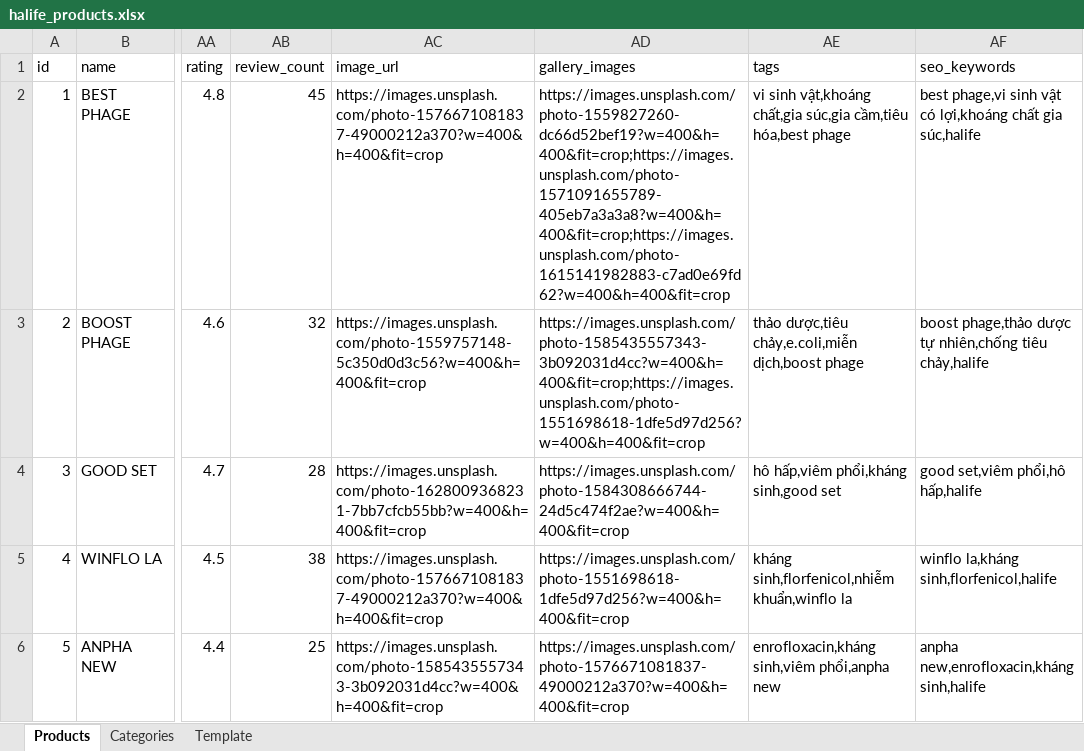
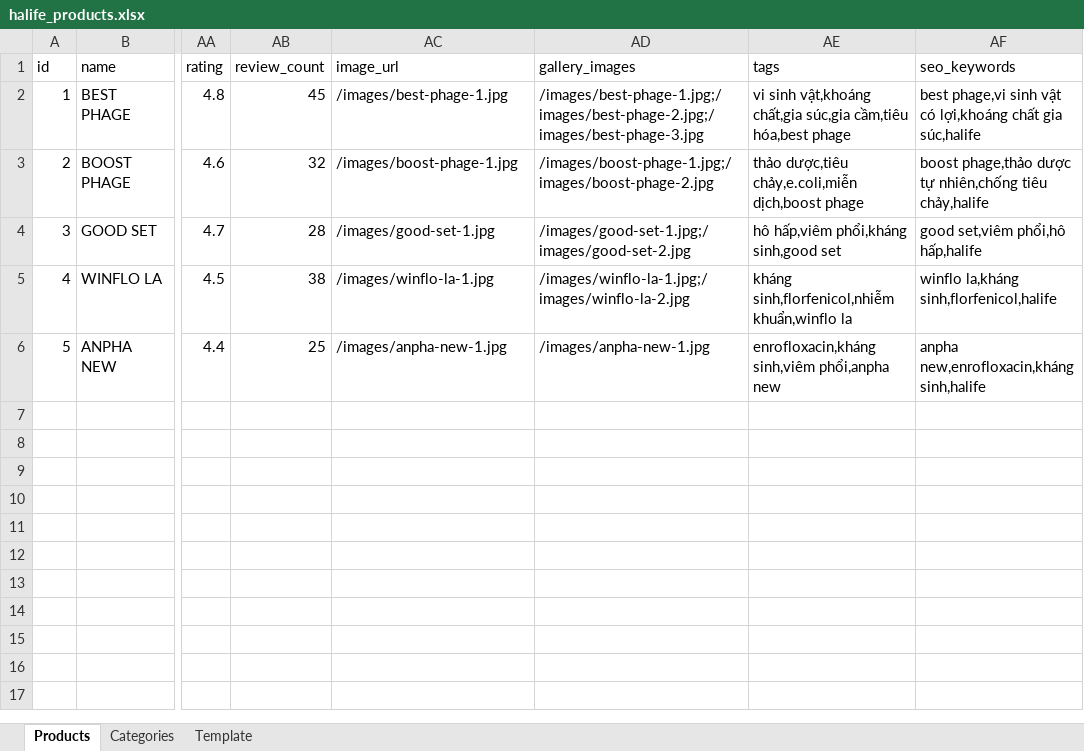
Before and after one commit to hachitubg/halife-website, an Excel workbook: public/data/halife_products.xlsx, sheet Products, drawn as a sheet; only a part is shown, gaps mark what is left out; values as stored, in another font and other column widths than the file's, no borders; the diff names each change by its address in the sheet, - before the commit and + after, or states it on an @@ line.

```diff
--- a/public/data/halife_products.xlsx (sheet Products)
+++ b/public/data/halife_products.xlsx (sheet Products)
-AC2 (image_url): https://images.unsplash.com/photo-1576671081837-49000212a370?w=400&h=400&fit=crop
+AC2 (image_url): /images/best-phage-1.jpg
-AD2 (gallery_images): https://images.unsplash.com/photo-1559827260-dc66d52bef19?w=400&h=400&fit=crop;https://images.unsplash.com/photo-1571091655789-405eb7a3a3a8?w=400&h=400&fit=crop;https://images.unsplash.com/photo-1615141982883-c7ad0e69fd62?w=400&h=400&fit=crop
+AD2 (gallery_images): /images/best-phage-1.jpg;/images/best-phage-2.jpg;/images/best-phage-3.jpg
-AC3 (image_url): https://images.unsplash.com/photo-1559757148-5c350d0d3c56?w=400&h=400&fit=crop
+AC3 (image_url): /images/boost-phage-1.jpg
-AD3 (gallery_images): https://images.unsplash.com/photo-1585435557343-3b092031d4cc?w=400&h=400&fit=crop;https://images.unsplash.com/photo-1551698618-1dfe5d97d256?w=400&h=400&fit=crop
+AD3 (gallery_images): /images/boost-phage-1.jpg;/images/boost-phage-2.jpg
-AC4 (image_url): https://images.unsplash.com/photo-1628009368231-7bb7cfcb55bb?w=400&h=400&fit=crop
+AC4 (image_url): /images/good-set-1.jpg
-AD4 (gallery_images): https://images.unsplash.com/photo-1584308666744-24d5c474f2ae?w=400&h=400&fit=crop
+AD4 (gallery_images): /images/good-set-1.jpg;/images/good-set-2.jpg
-AC5 (image_url): https://images.unsplash.com/photo-1576671081837-49000212a370?w=400&h=400&fit=crop
+AC5 (image_url): /images/winflo-la-1.jpg
-AD5 (gallery_images): https://images.unsplash.com/photo-1551698618-1dfe5d97d256?w=400&h=400&fit=crop
+AD5 (gallery_images): /images/winflo-la-1.jpg;/images/winflo-la-2.jpg
-AC6 (image_url): https://images.unsplash.com/photo-1585435557343-3b092031d4cc?w=400&h=400&fit=crop
+AC6 (image_url): /images/anpha-new-1.jpg
-AD6 (gallery_images): https://images.unsplash.com/photo-1576671081837-49000212a370?w=400&h=400&fit=crop
+AD6 (gallery_images): /images/anpha-new-1.jpg
```
Also changed, not shown: 13 other files.
